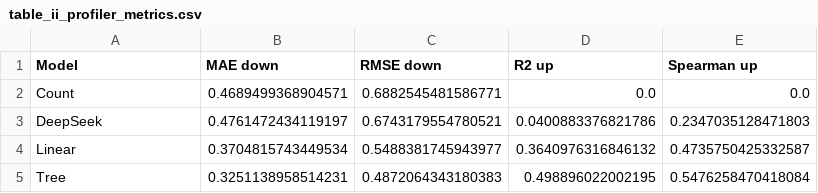
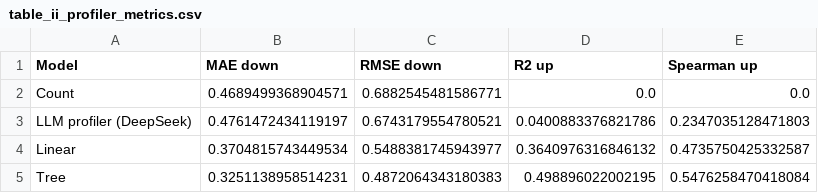
Before and after one commit to Tsumi0318/AI-RAN-Mark10-Workload-Aware-Offloading, a CSV file: 04_汇总表格/table_ii_profiler_metrics.csv, drawn as a sheet.

```diff
--- a/04_汇总表格/table_ii_profiler_metrics.csv
+++ b/04_汇总表格/table_ii_profiler_metrics.csv
@@ -2,3 +2,3 @@ Model,MAE down,RMSE down,R2 up,Spearman up
 Count,0.4689499368904571,0.6882545481586771,0.0,0.0
-DeepSeek,0.4761472434119197,0.6743179554780521,0.0400883376821786,0.2347035128471803
+LLM profiler (DeepSeek),0.4761472434119197,0.6743179554780521,0.0400883376821786,0.2347035128471803
 Linear,0.3704815743449534,0.5488381745943977,0.3640976316846132,0.4735750425332587
```
Also changed, not shown: 04_汇总表格/iii_symbol_details.csv, 04_汇总表格/v_a_experimental_setup.csv, 19 other files.
